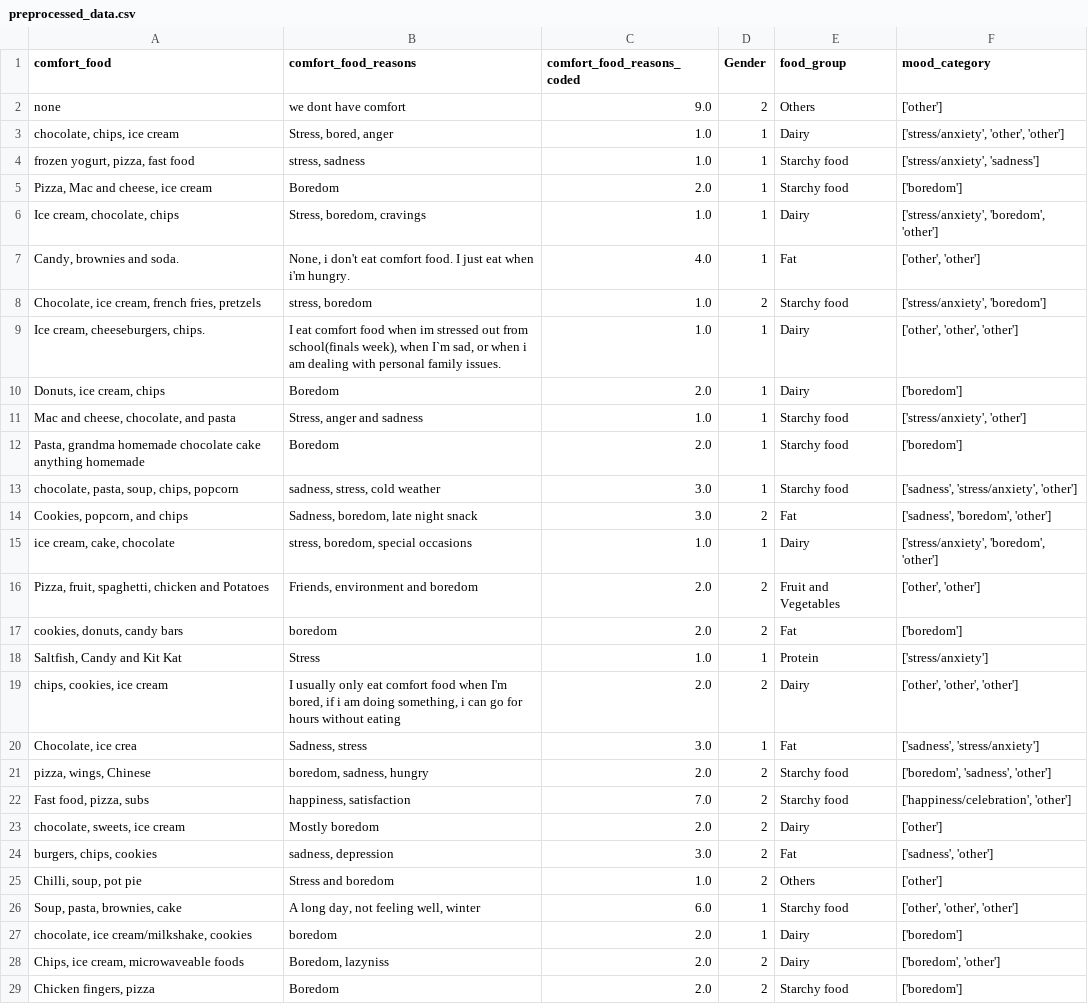
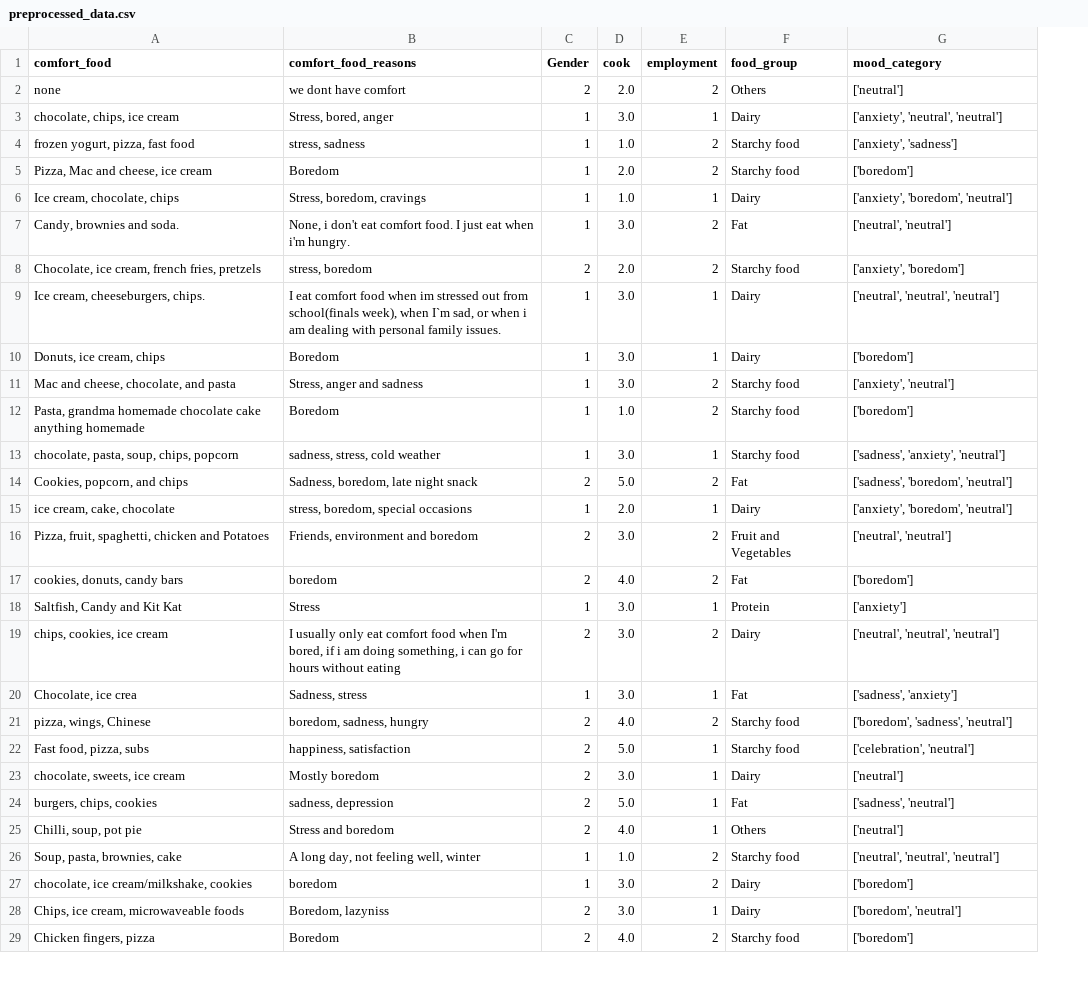
Before and after one commit to Lagare24/Predictive-Model-for-Mood-based-Food-Recommendater, a CSV file: Mood-based Food Recommender/preprocessed_data.csv, drawn as a sheet; only a part is shown; removed rows and columns are numbered as before the commit, all else as after; the diff covers the shown part only; the diff names each change by its address in the sheet, - before the commit and + after, or states it on an @@ line.

```diff
--- a/Mood-based Food Recommender/preprocessed_data.csv
+++ b/Mood-based Food Recommender/preprocessed_data.csv
-column C (comfort_food_reasons_coded), rows 2-29: 9.0 | 1.0 | 1.0 | 2.0 | 1.0 | 4.0 | 1.0 | 1.0 | 2.0 | 1.0 | 2.0 | 3.0 | 3.0 | 1.0 | 2.0 | 2.0 | 1.0 | 2.0 | 3.0 | 2.0 | 7.0 | 2.0 | 3.0 | 1.0 | 6.0 | 2.0 | 2.0 | 2.0
+column D (cook), rows 2-29: 2.0 | 3.0 | 1.0 | 2.0 | 1.0 | 3.0 | 2.0 | 3.0 | 3.0 | 3.0 | 1.0 | 3.0 | 5.0 | 2.0 | 3.0 | 4.0 | 3.0 | 3.0 | 3.0 | 4.0 | 5.0 | 3.0 | 5.0 | 4.0 | 1.0 | 3.0 | 3.0 | 4.0
+column E (employment), rows 2-29: 2 | 1 | 2 | 2 | 1 | 2 | 2 | 1 | 1 | 2 | 2 | 1 | 2 | 1 | 2 | 2 | 1 | 2 | 1 | 2 | 1 | 1 | 1 | 1 | 2 | 2 | 1 | 2
-G2 (mood_category): ['other']
+G2 (mood_category): ['neutral']
-G3 (mood_category): ['stress/anxiety', 'other', 'other']
+G3 (mood_category): ['anxiety', 'neutral', 'neutral']
-G4 (mood_category): ['stress/anxiety', 'sadness']
+G4 (mood_category): ['anxiety', 'sadness']
-G6 (mood_category): ['stress/anxiety', 'boredom', 'other']
+G6 (mood_category): ['anxiety', 'boredom', 'neutral']
-G7 (mood_category): ['other', 'other']
+G7 (mood_category): ['neutral', 'neutral']
-G8 (mood_category): ['stress/anxiety', 'boredom']
+G8 (mood_category): ['anxiety', 'boredom']
-G9 (mood_category): ['other', 'other', 'other']
+G9 (mood_category): ['neutral', 'neutral', 'neutral']
-G11 (mood_category): ['stress/anxiety', 'other']
+G11 (mood_category): ['anxiety', 'neutral']
-G13 (mood_category): ['sadness', 'stress/anxiety', 'other']
+G13 (mood_category): ['sadness', 'anxiety', 'neutral']
-G14 (mood_category): ['sadness', 'boredom', 'other']
+G14 (mood_category): ['sadness', 'boredom', 'neutral']
-G15 (mood_category): ['stress/anxiety', 'boredom', 'other']
+G15 (mood_category): ['anxiety', 'boredom', 'neutral']
-G16 (mood_category): ['other', 'other']
+G16 (mood_category): ['neutral', 'neutral']
-G18 (mood_category): ['stress/anxiety']
+G18 (mood_category): ['anxiety']
-G19 (mood_category): ['other', 'other', 'other']
+G19 (mood_category): ['neutral', 'neutral', 'neutral']
-G20 (mood_category): ['sadness', 'stress/anxiety']
+G20 (mood_category): ['sadness', 'anxiety']
-G21 (mood_category): ['boredom', 'sadness', 'other']
+G21 (mood_category): ['boredom', 'sadness', 'neutral']
-G22 (mood_category): ['happiness/celebration', 'other']
+G22 (mood_category): ['celebration', 'neutral']
-G23 (mood_category): ['other']
+G23 (mood_category): ['neutral']
-G24 (mood_category): ['sadness', 'other']
+G24 (mood_category): ['sadness', 'neutral']
-G25 (mood_category): ['other']
+G25 (mood_category): ['neutral']
-G26 (mood_category): ['other', 'other', 'other']
+G26 (mood_category): ['neutral', 'neutral', 'neutral']
-G28 (mood_category): ['boredom', 'other']
+G28 (mood_category): ['boredom', 'neutral']
```
Also changed, not shown: 82 edited cells elsewhere in this file, 7 other files.
